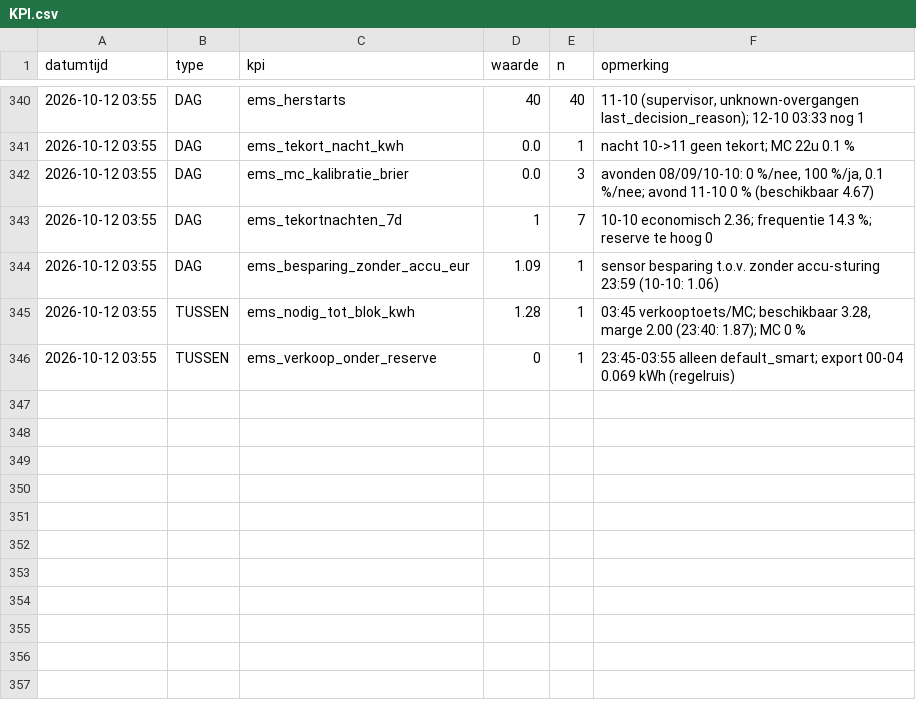
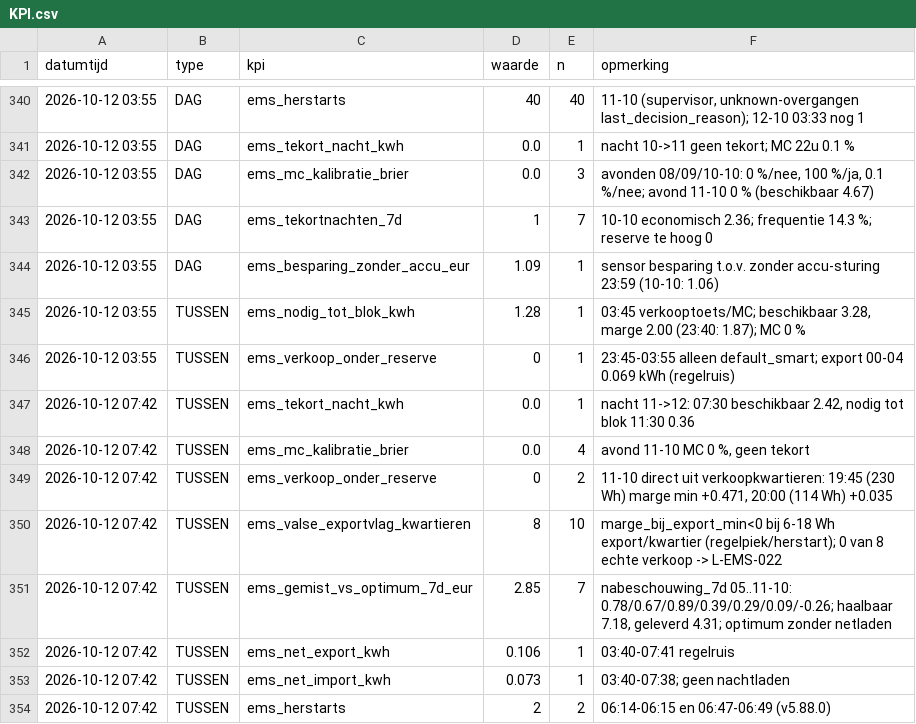
Before and after one commit to Roedie84/Energy-Management-System, a CSV file: KPI.csv, drawn as a sheet; only a part is shown, gaps mark what is left out; the diff names each change by its address in the sheet, - before the commit and + after, or states it on an @@ line.

```diff
--- a/KPI.csv
+++ b/KPI.csv
+row 347: 2026-10-12 07:42 | TUSSEN | ems_tekort_nacht_kwh | 0.0 | 1 | nacht 11->12: 07:30 beschikbaar 2.42, nodig tot blok 11:30 0.36
+row 348: 2026-10-12 07:42 | TUSSEN | ems_mc_kalibratie_brier | 0.0 | 4 | avond 11-10 MC 0 %, geen tekort
+row 349: 2026-10-12 07:42 | TUSSEN | ems_verkoop_onder_reserve | 0 | 2 | 11-10 direct uit verkoopkwartieren: 19:45 (230 Wh) marge min +0.471, 20:00 (114 Wh) +0.035
+row 350: 2026-10-12 07:42 | TUSSEN | ems_valse_exportvlag_kwartieren | 8 | 10 | marge_bij_export_min<0 bij 6-18 Wh export/kwartier (regelpiek/herstart); 0 van 8 echte verkoop -> L-EMS-022
+row 351: 2026-10-12 07:42 | TUSSEN | ems_gemist_vs_optimum_7d_eur | 2.85 | 7 | nabeschouwing_7d 05..11-10: 0.78/0.67/0.89/0.39/0.29/0.09/-0.26; haalbaar 7.18, geleverd 4.31; optimum zonder netladen
+row 352: 2026-10-12 07:42 | TUSSEN | ems_net_export_kwh | 0.106 | 1 | 03:40-07:41 regelruis
+row 353: 2026-10-12 07:42 | TUSSEN | ems_net_import_kwh | 0.073 | 1 | 03:40-07:38; geen nachtladen
+row 354: 2026-10-12 07:42 | TUSSEN | ems_herstarts | 2 | 2 | 06:14-06:15 en 06:47-06:49 (v5.88.0)
```
Also changed, not shown: 2 other files.
